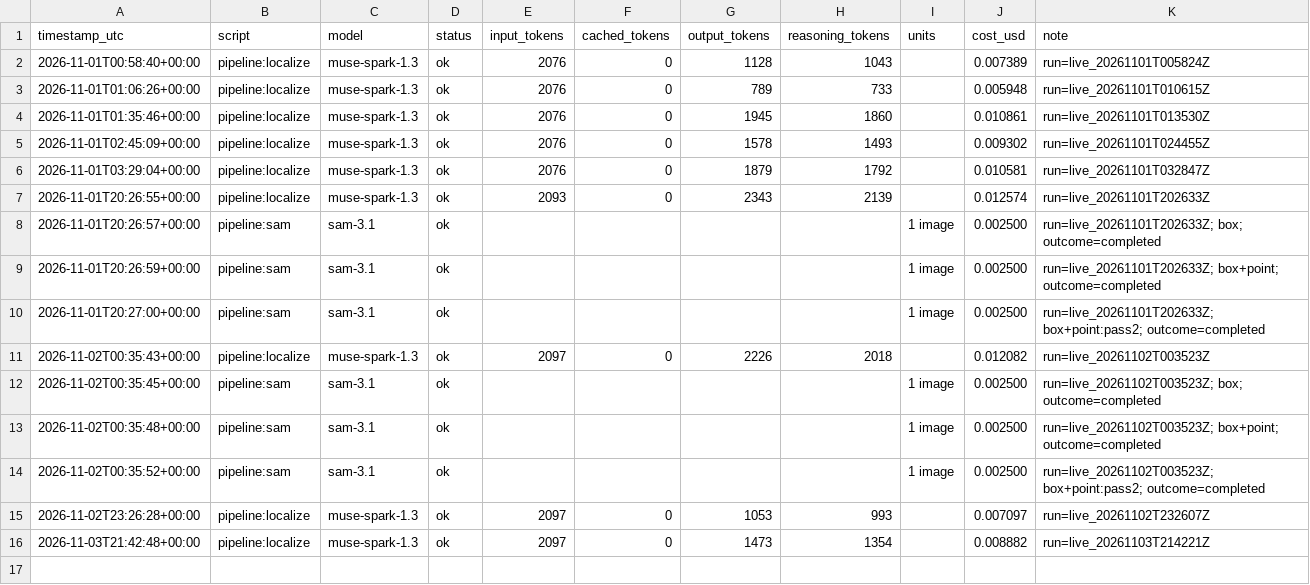
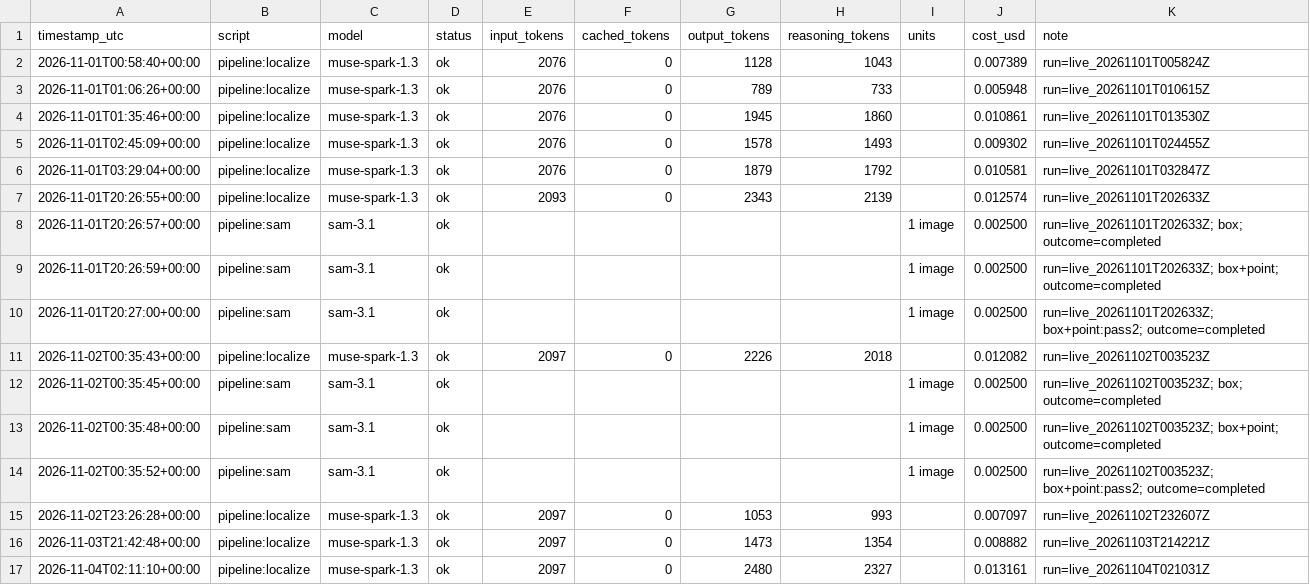
Before and after one commit to nguyenhuulong2222/smoke-or-vog, a CSV file: costs_live.csv, drawn as a sheet; the diff names each change by its address in the sheet, - before the commit and + after, or states it on an @@ line.

```diff
--- a/costs_live.csv
+++ b/costs_live.csv
+row 17: 2026-11-04T02:11:10+00:00 | pipeline:localize | muse-spark-1.3 | ok | 2097 | 0 | 2480 | 2327 |  | 0.013161 | run=live_20261104T021031Z
```
Also changed, not shown: 7 other files.
